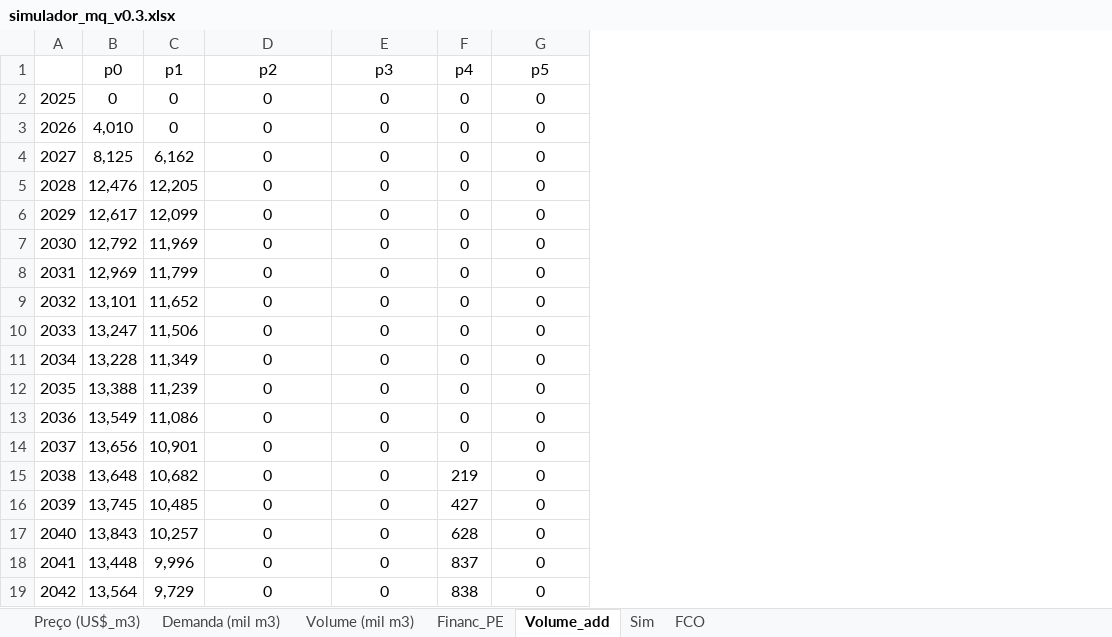
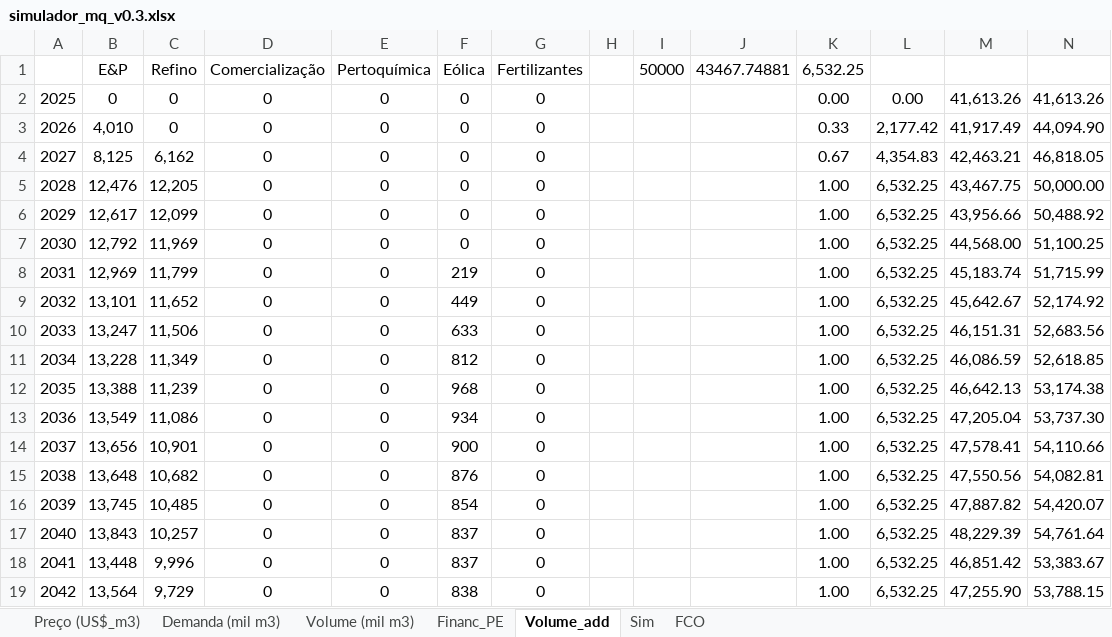
Before and after one commit to yuritelles/git_simulador, an Excel workbook: simulador_mq_v0.3.xlsx, sheet Volume_add, drawn as a sheet; only a part is shown; values as stored, in another font and other column widths than the file's, no borders; charts and pictures not drawn; removed rows and columns are numbered as before the commit, all else as after; the diff names each change by its address in the sheet, - before the commit and + after, or states it on an @@ line.

```diff
--- a/simulador_mq_v0.3.xlsx (sheet Volume_add)
+++ b/simulador_mq_v0.3.xlsx (sheet Volume_add)
+column H, empty
+column I, empty
+column J, empty
+column K, rows 2-19: 0.00 | 0.33 | 0.67 | 1.00 | 1.00 | 1.00 | 1.00 | 1.00 | 1.00 | 1.00 | 1.00 | 1.00 | 1.00 | 1.00 | 1.00 | 1.00 | 1.00 | 1.00
+column L, rows 2-19: 0.00 | 2,177.42 | 4,354.83 | 6,532.25 | 6,532.25 | 6,532.25 | 6,532.25 | 6,532.25 | 6,532.25 | 6,532.25 | 6,532.25 | 6,532.25 | 6,532.25 | 6,532.25 | 6,532.25 | 6,532.25 | 6,532.25 | 6,532.25
+column M, rows 2-19: 41,613.26 | 41,917.49 | 42,463.21 | 43,467.75 | 43,956.66 | 44,568.00 | 45,183.74 | 45,642.67 | 46,151.31 | 46,086.59 | 46,642.13 | 47,205.04 | 47,578.41 | 47,550.56 | 47,887.82 | 48,229.39 | 46,851.42 | 47,255.90
+column N, rows 2-19: 41,613.26 | 44,094.90 | 46,818.05 | 50,000.00 | 50,488.92 | 51,100.25 | 51,715.99 | 52,174.92 | 52,683.56 | 52,618.85 | 53,174.38 | 53,737.30 | 54,110.66 | 54,082.81 | 54,420.07 | 54,761.64 | 53,383.67 | 53,788.15
-row 1:  | p0 | p1 | p2 | p3 | p4 | p5
+row 1:  | E&P | Refino | Comercialização | Pertoquímica | Eólica | Fertilizantes |  | 50000 | 43467.74881 | 6,532.25
-F8: 0
+F8: 219
-F9: 0
+F9: 449
-F10: 0
+F10: 633
-F11: 0
+F11: 812
-F12: 0
+F12: 968
-F13: 0
+F13: 934
-F14: 0
+F14: 900
-F15: 219
+F15: 876
-F16: 427
+F16: 854
-F17: 628
+F17: 837
```
Also changed, not shown: sheet Sim, sheet Demanda (mil m3), sheet Preço (US$_m3), sheet Volume (mil m3), charts or pictures, 1 other file.
